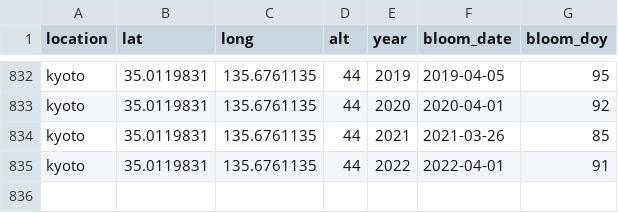
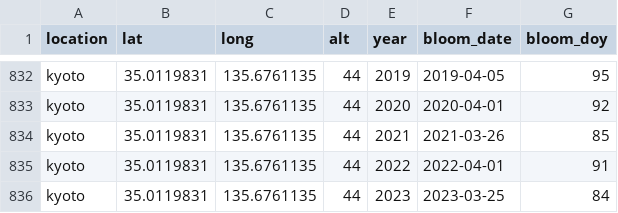
Before and after one commit to GMU-CherryBlossomCompetition/peak-bloom-prediction, a CSV file: data/kyoto.csv, drawn as a sheet; only a part is shown, gaps mark what is left out.

```diff
--- a/data/kyoto.csv
+++ b/data/kyoto.csv
@@ -835 +835,2 @@
 "kyoto",35.0119831,135.6761135,44,2022,2022-04-01,91
+"kyoto",35.0119831,135.6761135,44,2023,2023-03-25,84
```
Also changed, not shown: data/liestal.csv, data/washingtondc.csv, 5 other files.
